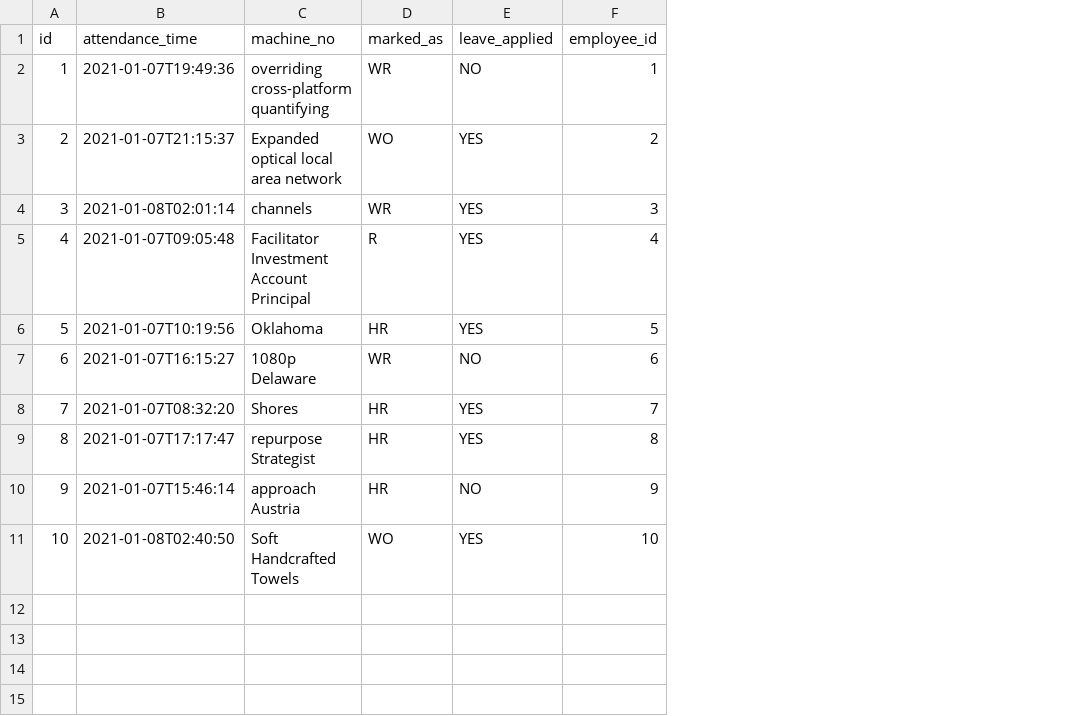
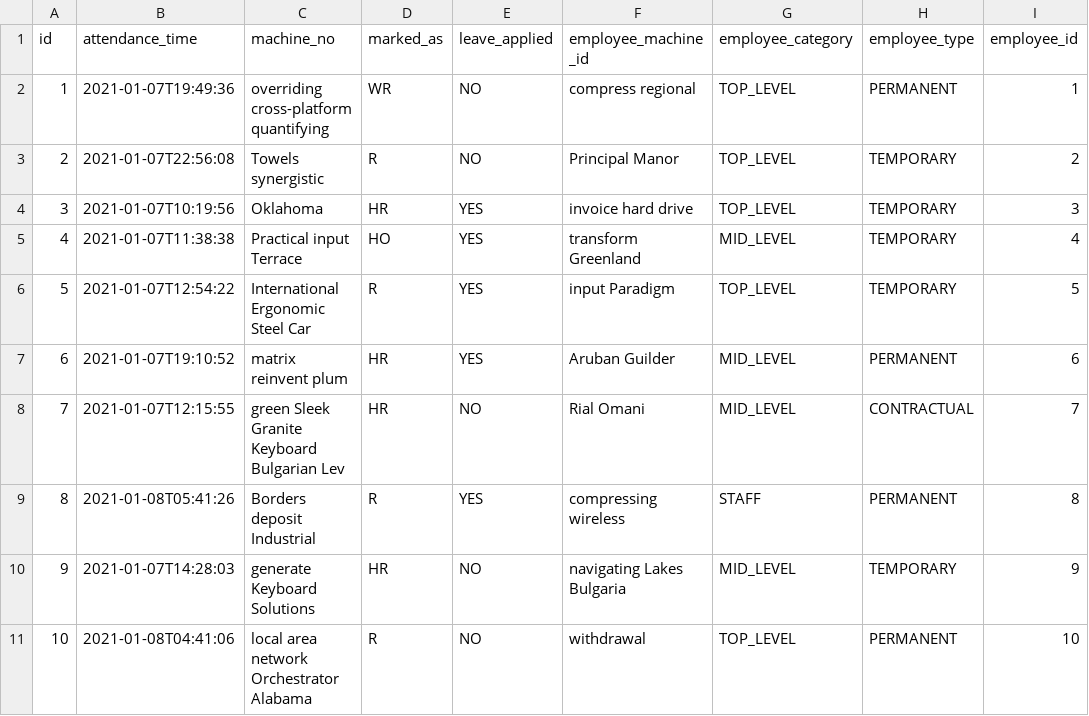
Before and after one commit to SHAFIQ-15049/cstl-erp-app, a CSV file: src/main/resources/config/liquibase/fake-data/attendance.csv, drawn as a sheet; the diff names each change by its address in the sheet, - before the commit and + after, or states it on an @@ line.

Commit message:
update attendance

```diff
--- a/src/main/resources/config/liquibase/fake-data/attendance.csv
+++ b/src/main/resources/config/liquibase/fake-data/attendance.csv
+column F (employee_machine_id), rows 2-11: compress regional | Principal Manor | invoice hard drive | transform Greenland | input Paradigm | Aruban Guilder | Rial Omani | compressing wireless | navigating Lakes Bulgaria | withdrawal
+column G (employee_category), rows 2-11: TOP_LEVEL | TOP_LEVEL | TOP_LEVEL | MID_LEVEL | TOP_LEVEL | MID_LEVEL | MID_LEVEL | STAFF | MID_LEVEL | TOP_LEVEL
+column H (employee_type), rows 2-11: PERMANENT | TEMPORARY | TEMPORARY | TEMPORARY | TEMPORARY | PERMANENT | CONTRACTUAL | PERMANENT | TEMPORARY | PERMANENT
-B3 (attendance_time): 2021-01-07T21:15:37
+B3 (attendance_time): 2021-01-07T22:56:08
-C3 (machine_no): Expanded optical local area network
+C3 (machine_no): Towels synergistic
-D3 (marked_as): WO
+D3 (marked_as): R
-E3 (leave_applied): YES
+E3 (leave_applied): NO
-B4 (attendance_time): 2021-01-08T02:01:14
+B4 (attendance_time): 2021-01-07T10:19:56
-C4 (machine_no): channels
+C4 (machine_no): Oklahoma
-D4 (marked_as): WR
+D4 (marked_as): HR
-B5 (attendance_time): 2021-01-07T09:05:48
+B5 (attendance_time): 2021-01-07T11:38:38
-C5 (machine_no): Facilitator Investment Account Principal
+C5 (machine_no): Practical input Terrace
-D5 (marked_as): R
+D5 (marked_as): HO
-B6 (attendance_time): 2021-01-07T10:19:56
+B6 (attendance_time): 2021-01-07T12:54:22
-C6 (machine_no): Oklahoma
+C6 (machine_no): International Ergonomic Steel Car
-D6 (marked_as): HR
+D6 (marked_as): R
-B7 (attendance_time): 2021-01-07T16:15:27
+B7 (attendance_time): 2021-01-07T19:10:52
-C7 (machine_no): 1080p Delaware
+C7 (machine_no): matrix reinvent plum
-D7 (marked_as): WR
+D7 (marked_as): HR
-E7 (leave_applied): NO
+E7 (leave_applied): YES
-B8 (attendance_time): 2021-01-07T08:32:20
+B8 (attendance_time): 2021-01-07T12:15:55
-C8 (machine_no): Shores
+C8 (machine_no): green Sleek Granite Keyboard Bulgarian Lev
-E8 (leave_applied): YES
+E8 (leave_applied): NO
-B9 (attendance_time): 2021-01-07T17:17:47
+B9 (attendance_time): 2021-01-08T05:41:26
-C9 (machine_no): repurpose Strategist
+C9 (machine_no): Borders deposit Industrial
-D9 (marked_as): HR
+D9 (marked_as): R
-B10 (attendance_time): 2021-01-07T15:46:14
+B10 (attendance_time): 2021-01-07T14:28:03
-C10 (machine_no): approach Austria
+C10 (machine_no): generate Keyboard Solutions
-B11 (attendance_time): 2021-01-08T02:40:50
+B11 (attendance_time): 2021-01-08T04:41:06
-C11 (machine_no): Soft Handcrafted Towels
+C11 (machine_no): local area network Orchestrator Alabama
-D11 (marked_as): WO
+D11 (marked_as): R
-E11 (leave_applied): YES
+E11 (leave_applied): NO
```
Also changed, not shown: 26 other files.
